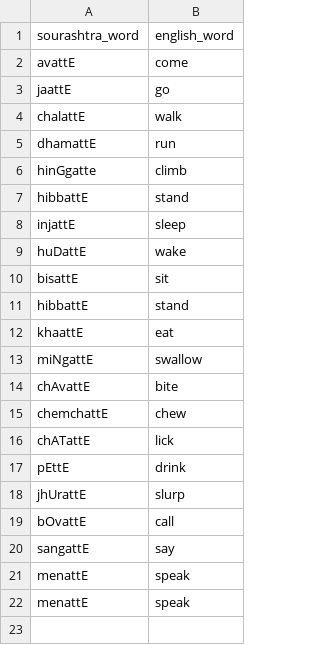
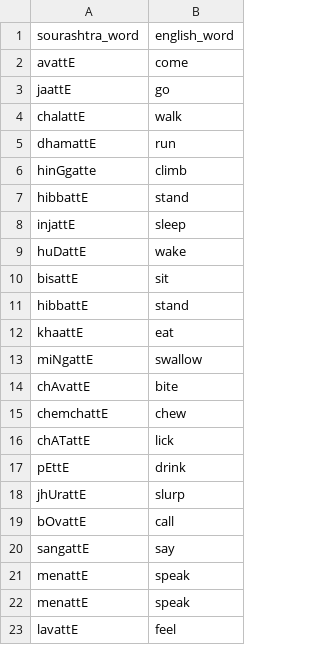
Before and after one commit to pepe454/joman-dictionary, a CSV file: words/Verbs.csv, drawn as a sheet.

```diff
--- a/words/Verbs.csv
+++ b/words/Verbs.csv
@@ -22 +22,2 @@ menattE,speak
 menattE,speak
+lavattE,feel
```
Also changed, not shown: words/Relationships.csv, words/Time.csv, 7 other files.
